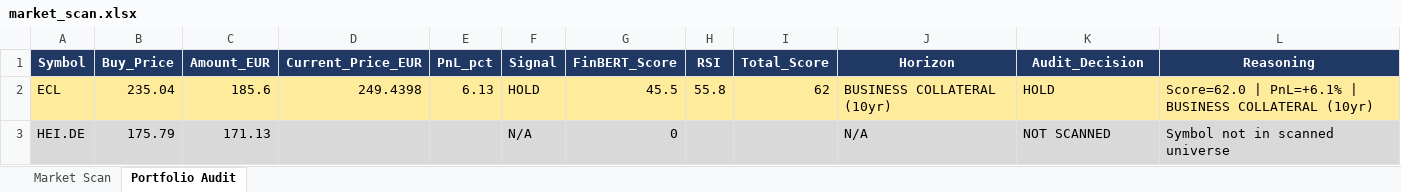
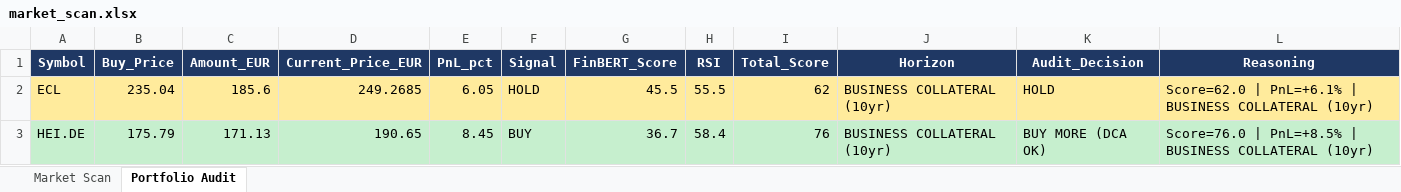
Before and after one commit to akmal523/quant, an Excel workbook: outputs/market_scan.xlsx, sheet Portfolio Audit, drawn as a sheet; values as stored, in another font and other column widths than the file's, no borders; the diff names each change by its address in the sheet, - before the commit and + after, or states it on an @@ line.

```diff
--- a/outputs/market_scan.xlsx (sheet Portfolio Audit)
+++ b/outputs/market_scan.xlsx (sheet Portfolio Audit)
-D2 (Current_Price_EUR): 249.4398
+D2 (Current_Price_EUR): 249.2685
-E2 (PnL_pct): 6.13
+E2 (PnL_pct): 6.05
-H2 (RSI): 55.8
+H2 (RSI): 55.5
-D3 (Current_Price_EUR): (empty)
+D3 (Current_Price_EUR): 190.65
-E3 (PnL_pct): (empty)
+E3 (PnL_pct): 8.45
-F3 (Signal): N/A
+F3 (Signal): BUY
-G3 (FinBERT_Score): 0
+G3 (FinBERT_Score): 36.7
-H3 (RSI): (empty)
+H3 (RSI): 58.4
-I3 (Total_Score): (empty)
+I3 (Total_Score): 76
-J3 (Horizon): N/A
+J3 (Horizon): BUSINESS COLLATERAL (10yr)
-K3 (Audit_Decision): NOT SCANNED
+K3 (Audit_Decision): BUY MORE (DCA OK)
-L3 (Reasoning): Symbol not in scanned universe
+L3 (Reasoning): Score=76.0 | PnL=+8.5% | BUSINESS COLLATERAL (10yr)
```
Also changed, not shown: sheet Market Scan, 2 other files.
